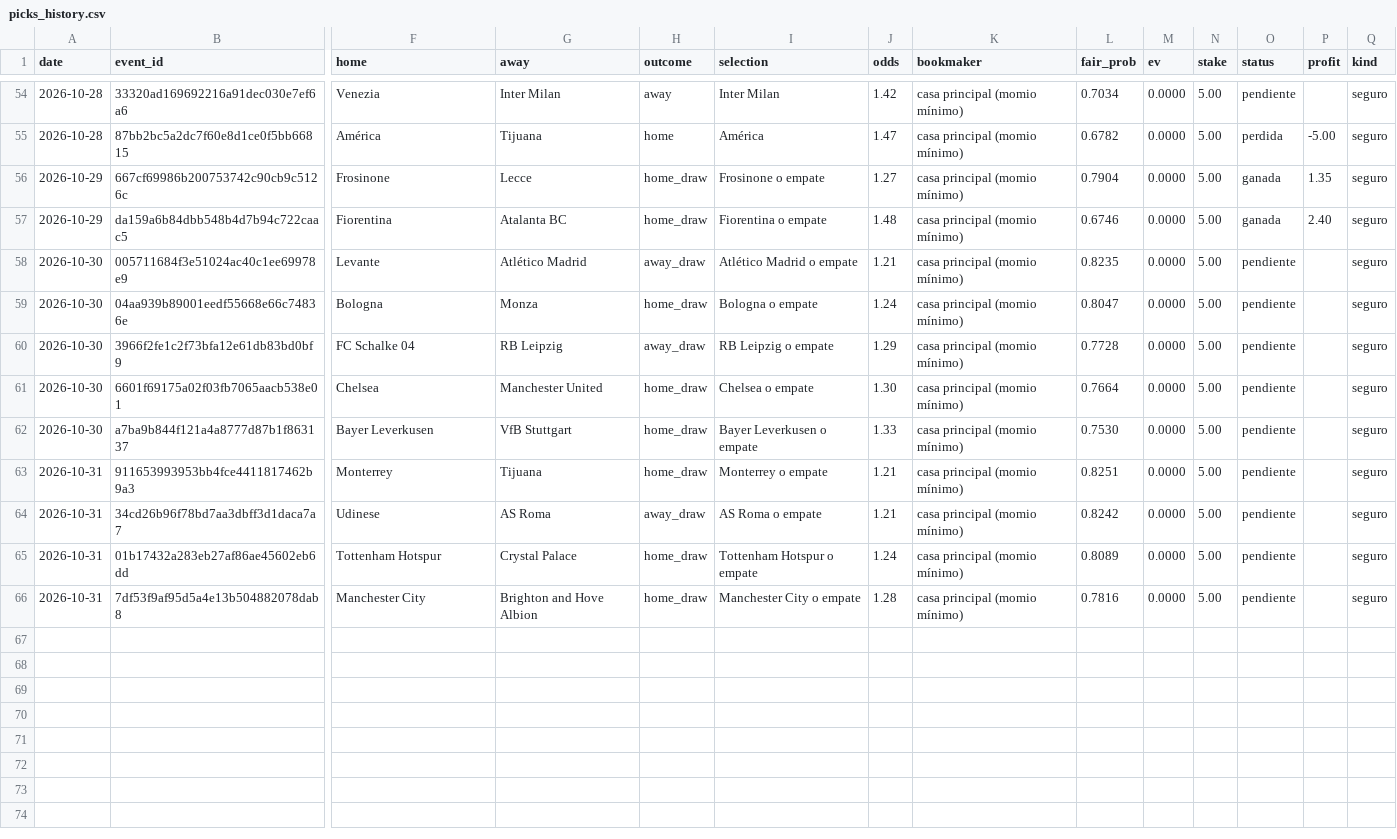
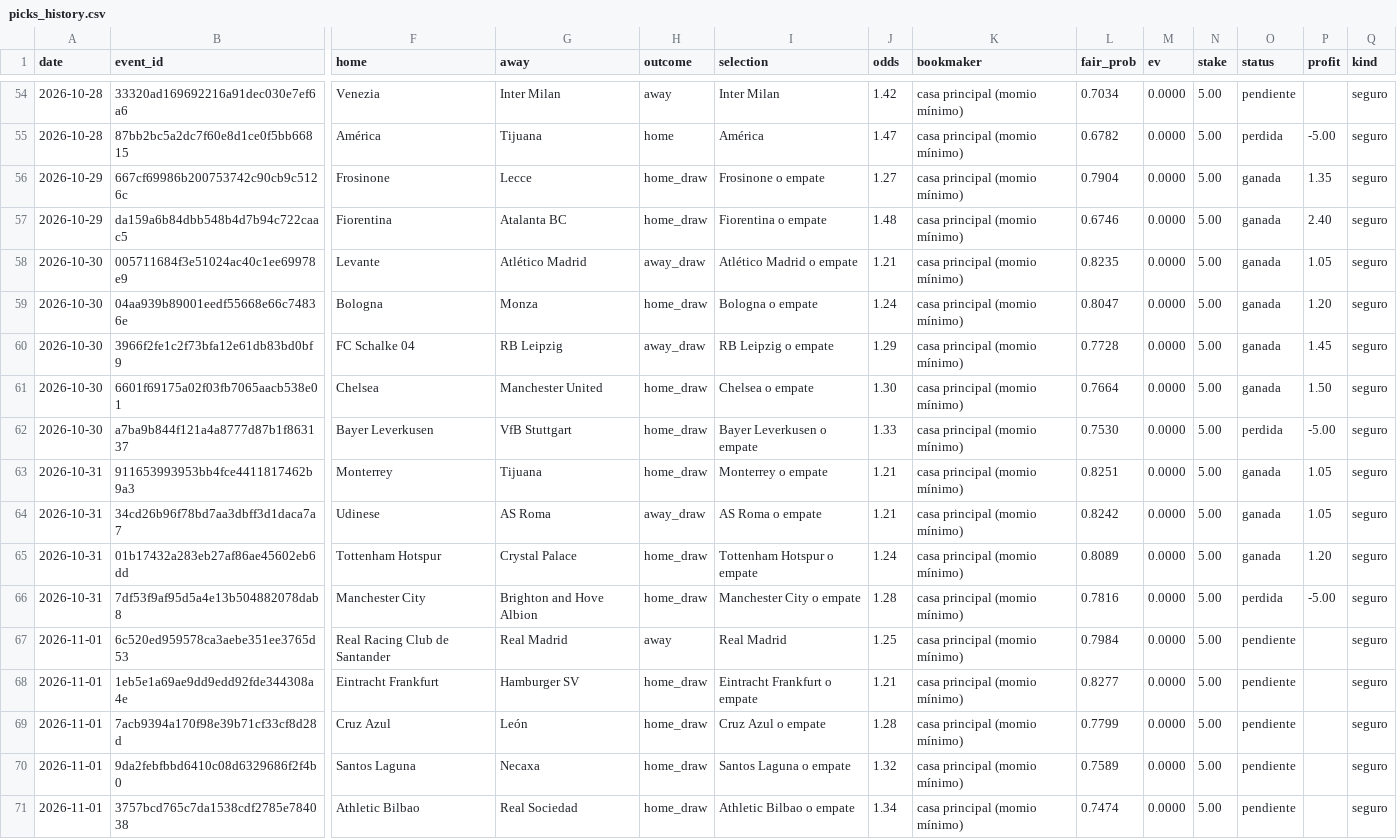
Before and after one commit to Ryojik-ser/value-betting, a CSV file: data/picks_history.csv, drawn as a sheet; only a part is shown, gaps mark what is left out; rows hold the shown columns only; the diff names each change by its address in the sheet, - before the commit and + after, or states it on an @@ line.

```diff
--- a/data/picks_history.csv
+++ b/data/picks_history.csv
-O58:O61 (status): pendiente
+O58:O61 (status): ganada
-P58 (profit): (empty)
+P58 (profit): 1.05
-P59 (profit): (empty)
+P59 (profit): 1.20
-P60 (profit): (empty)
+P60 (profit): 1.45
-P61 (profit): (empty)
+P61 (profit): 1.50
-O62 (status): pendiente
+O62 (status): perdida
-P62 (profit): (empty)
+P62 (profit): -5.00
-O63:O65 (status): pendiente
+O63:O65 (status): ganada
-P63:P64 (profit): (empty)
+P63:P64 (profit): 1.05
-P65 (profit): (empty)
+P65 (profit): 1.20
-O66 (status): pendiente
+O66 (status): perdida
-P66 (profit): (empty)
+P66 (profit): -5.00
+row 67: 2026-11-01 | 6c520ed959578ca3aebe351ee3765d53 | Real Racing Club de Santander | Real Madrid | away | Real Madrid | 1.25 | casa principal (momio mínimo) | 0.7984 | 0.0000 | 5.00 | pendiente |  | seguro
+row 68: 2026-11-01 | 1eb5e1a69ae9dd9edd92fde344308a4e | Eintracht Frankfurt | Hamburger SV | home_draw | Eintracht Frankfurt o empate | 1.21 | casa principal (momio mínimo) | 0.8277 | 0.0000 | 5.00 | pendiente |  | seguro
+row 69: 2026-11-01 | 7acb9394a170f98e39b71cf33cf8d28d | Cruz Azul | León | home_draw | Cruz Azul o empate | 1.28 | casa principal (momio mínimo) | 0.7799 | 0.0000 | 5.00 | pendiente |  | seguro
+row 70: 2026-11-01 | 9da2febfbbd6410c08d6329686f2f4b0 | Santos Laguna | Necaxa | home_draw | Santos Laguna o empate | 1.32 | casa principal (momio mínimo) | 0.7589 | 0.0000 | 5.00 | pendiente |  | seguro
+row 71: 2026-11-01 | 3757bcd765c7da1538cdf2785e784038 | Athletic Bilbao | Real Sociedad | home_draw | Athletic Bilbao o empate | 1.34 | casa principal (momio mínimo) | 0.7474 | 0.0000 | 5.00 | pendiente |  | seguro
```
Also changed, not shown: data/bets_history.csv.
